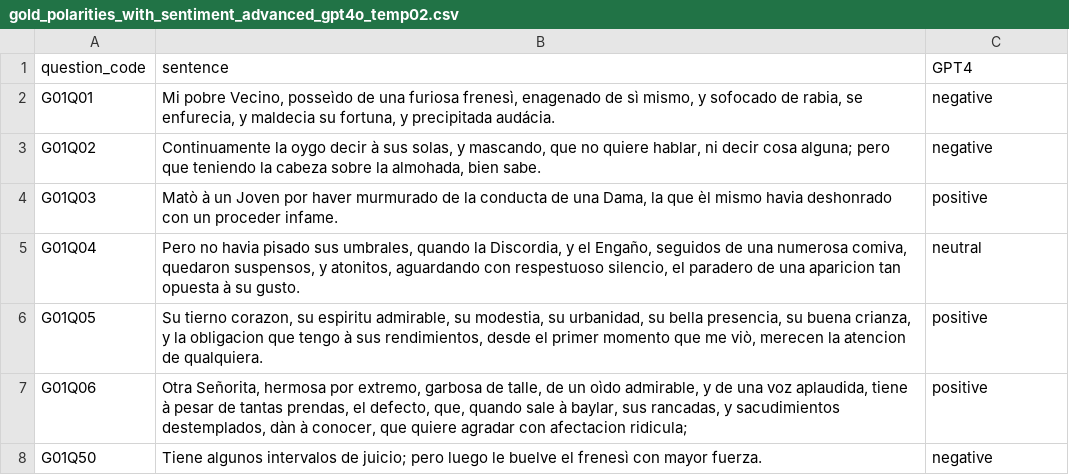
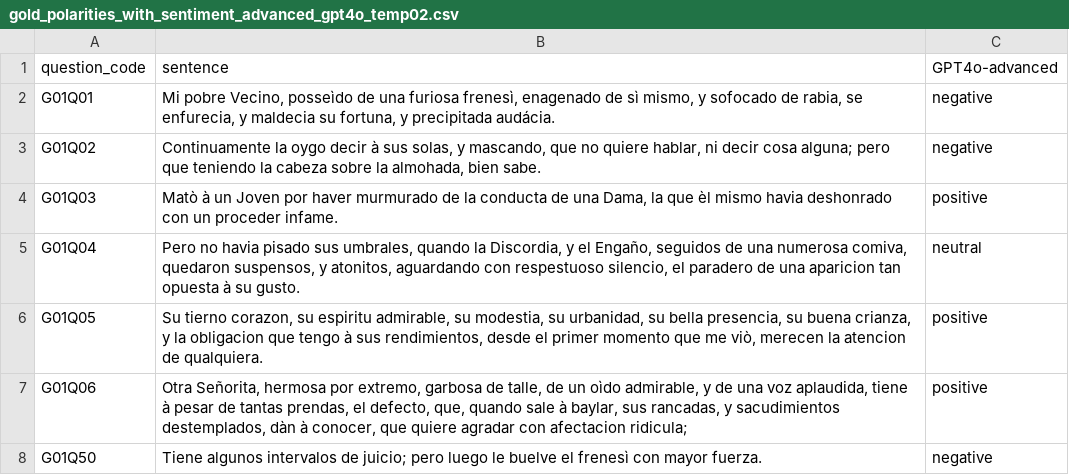
Before and after one commit to lucijakrusic/SentientSpectators, a CSV file: 2_sentiment_analysis/gpt/gold_polarities_with_sentiment_advanced_gpt4o_temp02.csv, drawn as a sheet; only a part is shown.

```diff
--- a/2_sentiment_analysis/gpt/gold_polarities_with_sentiment_advanced_gpt4o_temp02.csv
+++ b/2_sentiment_analysis/gpt/gold_polarities_with_sentiment_advanced_gpt4o_temp02.csv
@@ -1,2 +1,2 @@
-question_code,sentence,GPT4
+question_code,sentence,GPT4o-advanced
 G01Q01,"Mi pobre Vecino, posseìdo de una furiosa frenesì, enagenado de sì mismo, y sofocado de rabia, se enfurecia, y maldecia su fortuna, y precipitada audácia.",negative
```
Also changed, not shown: 1_sentiment_annotation/input/2_round/survey1-time.csv, 1_sentiment_annotation/input/2_round/survey2-time.csv, 9 other files.
